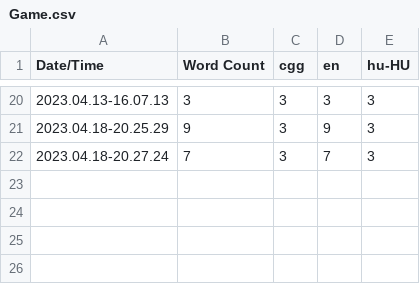
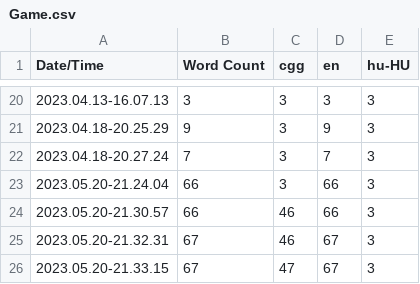
Before and after one commit to ThoughtOverflow/SnailReloaded, a CSV file: Content/Localization/Game/Game.csv, drawn as a sheet; only a part is shown, gaps mark what is left out.

Commit message:
Added translations

```diff
--- a/Content/Localization/Game/Game.csv
+++ b/Content/Localization/Game/Game.csv
@@ -22 +22,5 @@ Date/Time,Word Count,cgg,en,hu-HU
 2023.04.18-20.27.24,7,3,7,3
+2023.05.20-21.24.04,66,3,66,3
+2023.05.20-21.30.57,66,46,66,3
+2023.05.20-21.32.31,67,46,67,3
+2023.05.20-21.33.15,67,47,67,3
```
Also changed, not shown: 27 other files.
